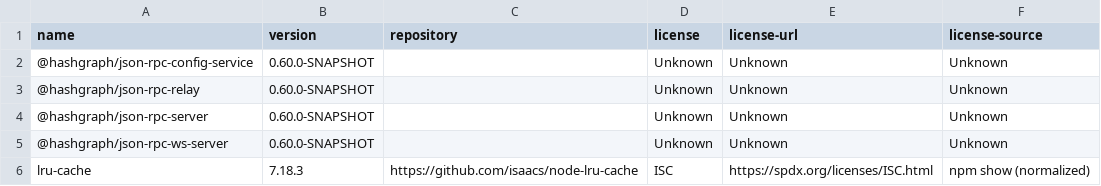
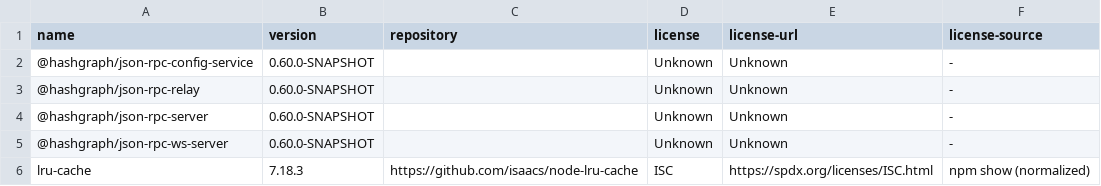
Before and after one commit to hendrikebbers/oss-license-scanner, a CSV file: missing/json-rpc-relay.csv, drawn as a sheet.

```diff
--- a/missing/json-rpc-relay.csv
+++ b/missing/json-rpc-relay.csv
@@ -1,6 +1,6 @@
 name,version,repository,license,license-url,license-source
-@hashgraph/json-rpc-config-service,0.60.0-SNAPSHOT,,Unknown,Unknown,Unknown
-@hashgraph/json-rpc-relay,0.60.0-SNAPSHOT,,Unknown,Unknown,Unknown
-@hashgraph/json-rpc-server,0.60.0-SNAPSHOT,,Unknown,Unknown,Unknown
-@hashgraph/json-rpc-ws-server,0.60.0-SNAPSHOT,,Unknown,Unknown,Unknown
+@hashgraph/json-rpc-config-service,0.60.0-SNAPSHOT,,Unknown,Unknown,-
+@hashgraph/json-rpc-relay,0.60.0-SNAPSHOT,,Unknown,Unknown,-
+@hashgraph/json-rpc-server,0.60.0-SNAPSHOT,,Unknown,Unknown,-
+@hashgraph/json-rpc-ws-server,0.60.0-SNAPSHOT,,Unknown,Unknown,-
 lru-cache,7.18.3,https://github.com/isaacs/node-lru-cache,ISC,https://spdx.org/licenses/ISC.html,npm show (normalized)
```
Also changed, not shown: missing/mirror-node-explorer.csv, missing/sdk-python-1.csv, 5 other files.
